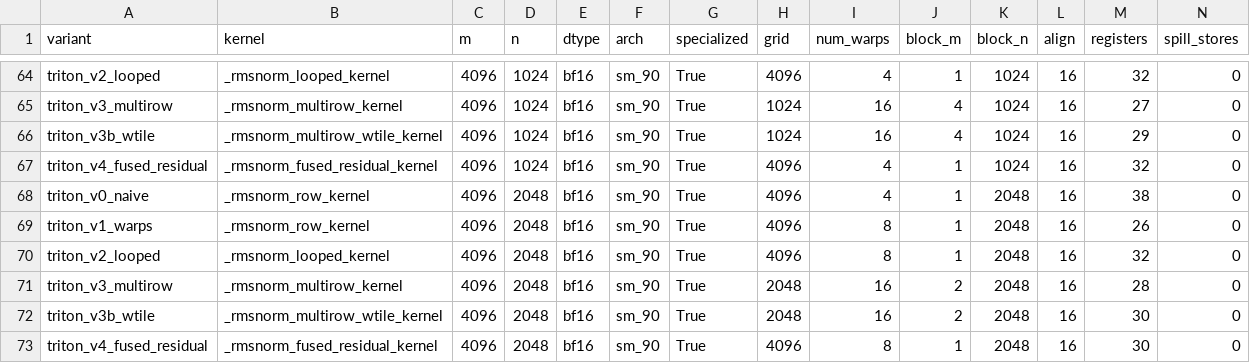
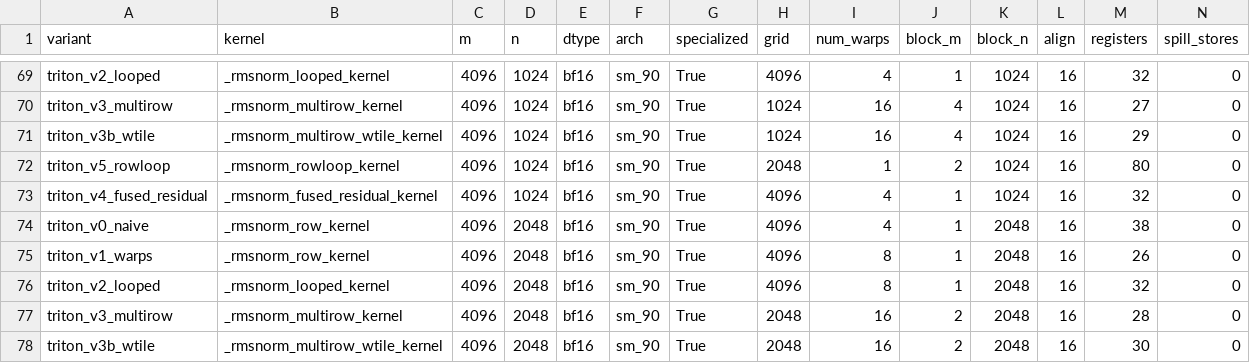
Before and after one commit to dgottlieb22/rmsnorm-kernel, a CSV file: docs/results/aot_stats_bf16.csv, drawn as a sheet; only a part is shown, gaps mark what is left out; the shorter side is filled out with more unchanged rows; rows hold the shown columns only; the diff covers the shown part only; the diff names each change by its address in the sheet, - before the commit and + after, or states it on an @@ line.

Commit message:
Count executed SASS per variant and add triton_v5_rowloop, a one-warp row loop for short rows (diary H15)
scripts/sass_mix.py assembles each variant with the bundled ptxas, disassembles with nvdisasm and counts executed instructions per thread by class. At N=512 v1 issues 128 instructions for 8 elements (16/elem): about 65 of fixed cost (prologue, cross-warp reduction with two barriers, exact division by N) and 8 per element of work. The multirow kernel issues more than v1 (17.5/elem), not fewer, so H6's 1.3-2x prediction is withdrawn. Three fixes measured one at a time: 1/N from the host (-7), no mask for power-of-two N (-15), one warp per row (-31%/elem, no shared memory, no barrier). Looping ROWS rows in that warp with the weight hoisted reaches 6.6/elem; ROWS follows M so the grid keeps 2048 warps (7.8/elem at M=4096). Shipped as triton_v5_rowloop for N<=1024, registry and correctness matrix (shapes it does not cover are skips via UnsupportedShape), aot and SASS pins. Hand-unpacked bf16 saved 1.6% and was not adopted; tl.join for the pack costs a 1 KB layout change and 31 barriers (recorded). Results tables and curated SASS tables added; no existing aot cell changed.

```diff
--- a/docs/results/aot_stats_bf16.csv
+++ b/docs/results/aot_stats_bf16.csv
+row 72: triton_v5_rowloop | _rmsnorm_rowloop_kernel | 4096 | 1024 | bf16 | sm_90 | True | 2048 | 1 | 2 | 1024 | 16 | 80 | 0
```
Also changed, not shown: 5 added rows elsewhere in this file, 16 other files.
